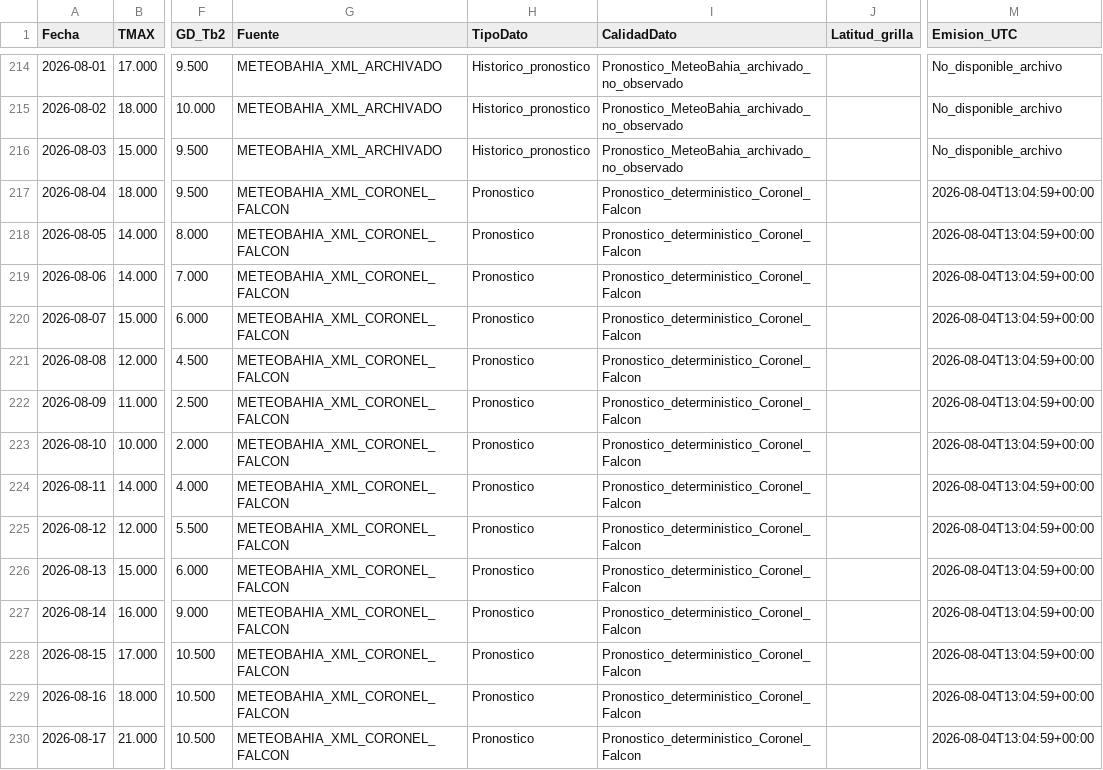
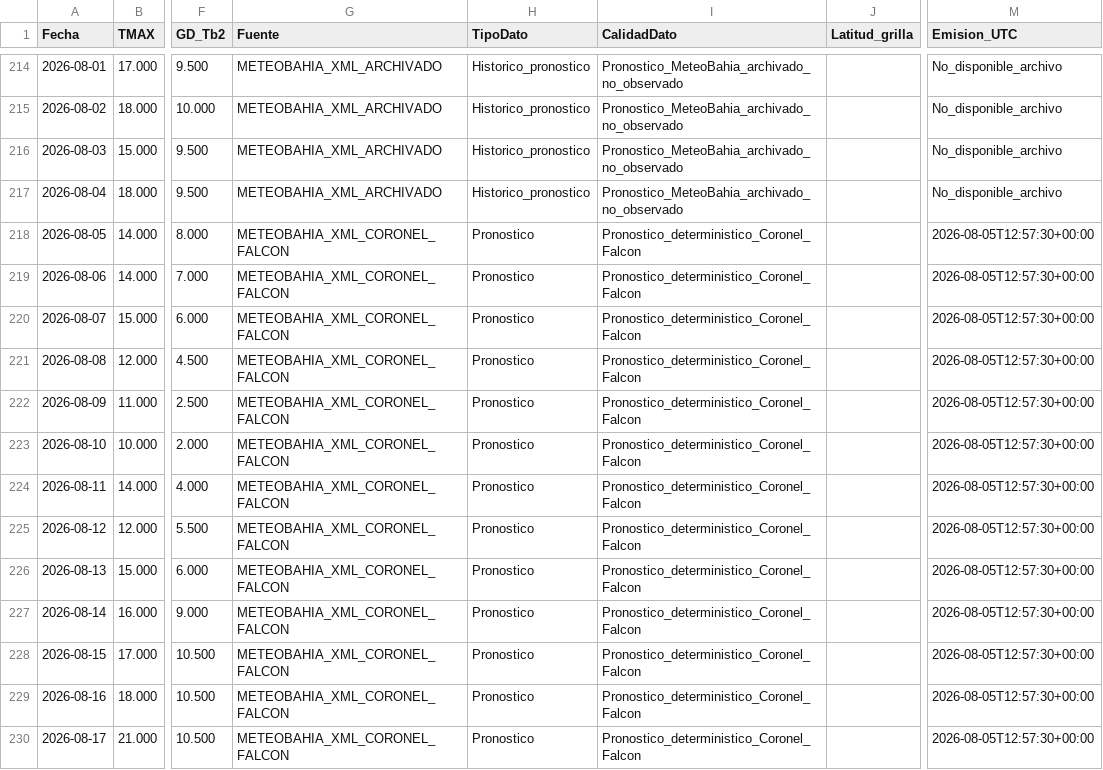
Before and after one commit to PREDWEEM/LOLIUM_LARTIGAU-2026, a CSV file: meteo_daily.csv, drawn as a sheet; only a part is shown, gaps mark what is left out; the diff names each change by its address in the sheet, - before the commit and + after, or states it on an @@ line.

```diff
--- a/meteo_daily.csv
+++ b/meteo_daily.csv
-G217 (Fuente): METEOBAHIA_XML_CORONEL_FALCON
+G217 (Fuente): METEOBAHIA_XML_ARCHIVADO
-H217 (TipoDato): Pronostico
+H217 (TipoDato): Historico_pronostico
-I217 (CalidadDato): Pronostico_deterministico_Coronel_Falcon
+I217 (CalidadDato): Pronostico_MeteoBahia_archivado_no_observado
-M217 (Emision_UTC): 2026-08-04T13:04:59+00:00
+M217 (Emision_UTC): No_disponible_archivo
-M218:M230 (Emision_UTC): 2026-08-04T13:04:59+00:00
+M218:M230 (Emision_UTC): 2026-08-05T12:57:30+00:00
```
Also changed, not shown: data/meteo_falcon_pronosticos_archivados_2026.csv, 2 other files.
